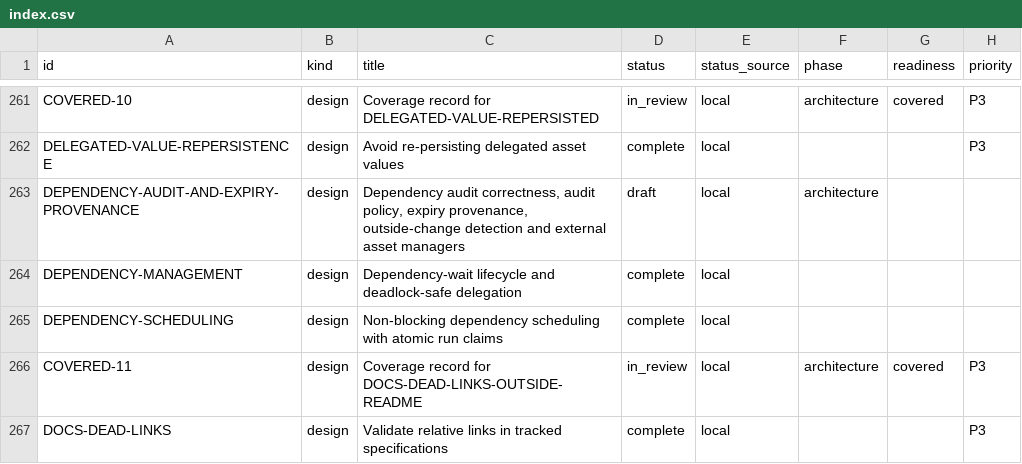
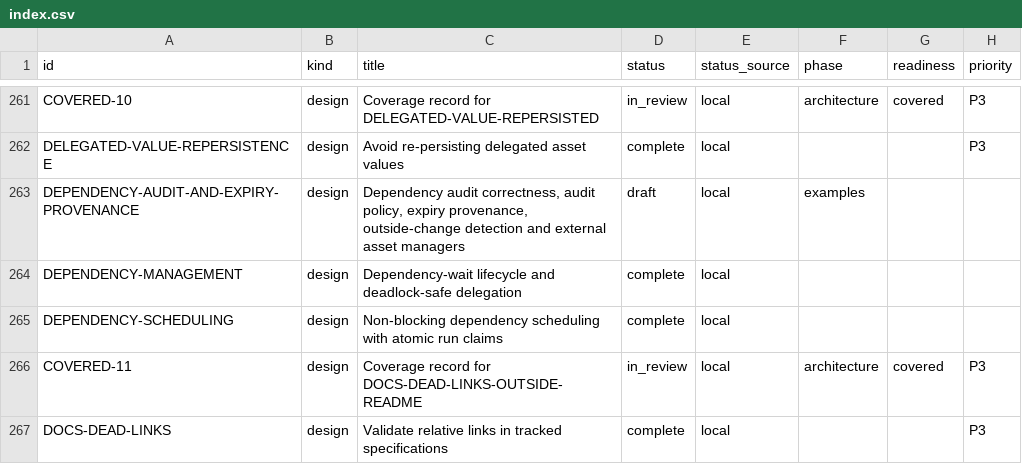
Before and after one commit to orest-d/liquers, a CSV file: specs/index.csv, drawn as a sheet; only a part is shown, gaps mark what is left out; the diff names each change by its address in the sheet, - before the commit and + after, or states it on an @@ line.

```diff
--- a/specs/index.csv
+++ b/specs/index.csv
-F263 (phase): architecture
+F263 (phase): examples
```
Also changed, not shown: 2 other files.
